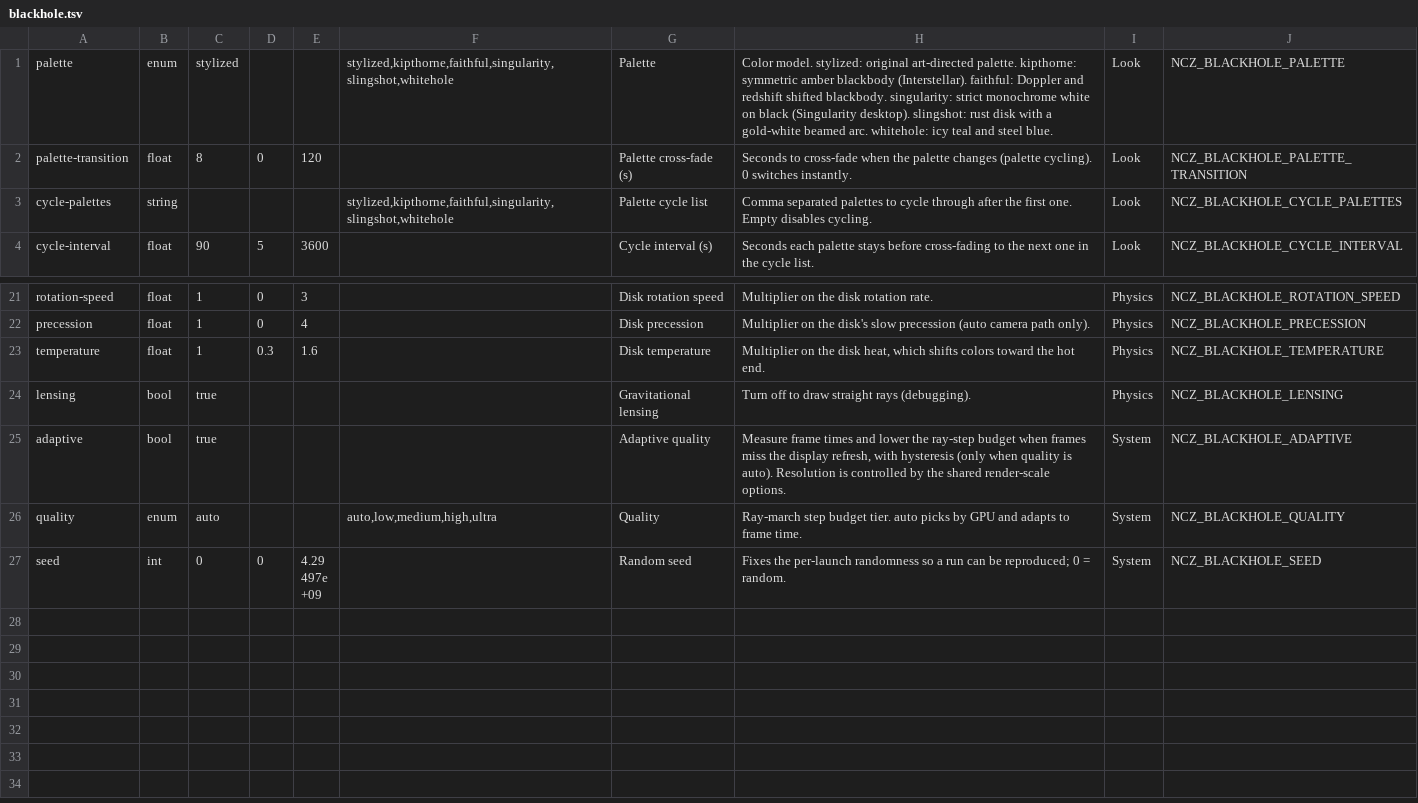
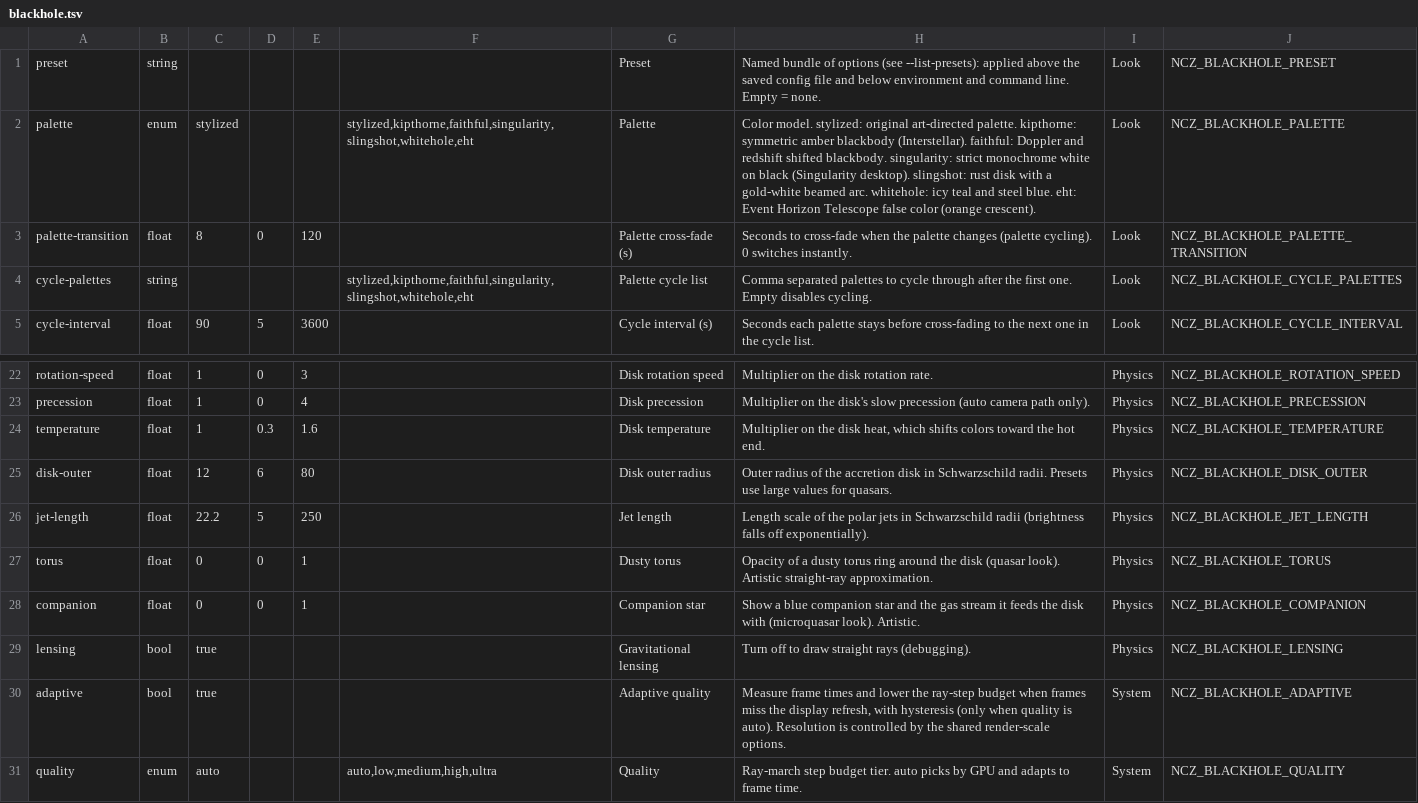
Before and after one commit to perlowja/ncz-screensavers, a TSV file: assets/screensaver-chooser/options/blackhole.tsv, drawn as a sheet; only a part is shown, gaps mark what is left out; the shorter side is filled out with more unchanged rows.

```diff
--- a/assets/screensaver-chooser/options/blackhole.tsv
+++ b/assets/screensaver-chooser/options/blackhole.tsv
@@ -1,4 +1,5 @@
-palette	enum	stylized			stylized,kipthorne,faithful,singularity,slingshot,whitehole	Palette	Color model. stylized: original art-directed palette. kipthorne: symmetric amber blackbody (Interstellar). faithful: Doppler and redshift shifted blackbody. singularity: strict monochrome white on black (Singularity desktop). slingshot: rust disk with a gold-white beamed arc. whitehole: icy teal and steel blue.	Look	NCZ_BLACKHOLE_PALETTE
+preset	string					Preset	Named bundle of options (see --list-presets): applied above the saved config file and below environment and command line. Empty = none.	Look	NCZ_BLACKHOLE_PRESET
+palette	enum	stylized			stylized,kipthorne,faithful,singularity,slingshot,whitehole,eht	Palette	Color model. stylized: original art-directed palette. kipthorne: symmetric amber blackbody (Interstellar). faithful: Doppler and redshift shifted blackbody. singularity: strict monochrome white on black (Singularity desktop). slingshot: rust disk with a gold-white beamed arc. whitehole: icy teal and steel blue. eht: Event Horizon Telescope false color (orange crescent).	Look	NCZ_BLACKHOLE_PALETTE
 palette-transition	float	8	0	120		Palette cross-fade (s)	Seconds to cross-fade when the palette changes (palette cycling). 0 switches instantly.	Look	NCZ_BLACKHOLE_PALETTE_TRANSITION
-cycle-palettes	string				stylized,kipthorne,faithful,singularity,slingshot,whitehole	Palette cycle list	Comma separated palettes to cycle through after the first one. Empty disables cycling.	Look	NCZ_BLACKHOLE_CYCLE_PALETTES
+cycle-palettes	string				stylized,kipthorne,faithful,singularity,slingshot,whitehole,eht	Palette cycle list	Comma separated palettes to cycle through after the first one. Empty disables cycling.	Look	NCZ_BLACKHOLE_CYCLE_PALETTES
 cycle-interval	float	90	5	3600		Cycle interval (s)	Seconds each palette stays before cross-fading to the next one in the cycle list.	Look	NCZ_BLACKHOLE_CYCLE_INTERVAL
@@ -23,2 +24,6 @@ precession	float	1	0	4		Disk precession	Multiplier on the disk's slow precession
 temperature	float	1	0.3	1.6		Disk temperature	Multiplier on the disk heat, which shifts colors toward the hot end.	Physics	NCZ_BLACKHOLE_TEMPERATURE
+disk-outer	float	12	6	80		Disk outer radius	Outer radius of the accretion disk in Schwarzschild radii. Presets use large values for quasars.	Physics	NCZ_BLACKHOLE_DISK_OUTER
+jet-length	float	22.2	5	250		Jet length	Length scale of the polar jets in Schwarzschild radii (brightness falls off exponentially).	Physics	NCZ_BLACKHOLE_JET_LENGTH
+torus	float	0	0	1		Dusty torus	Opacity of a dusty torus ring around the disk (quasar look). Artistic straight-ray approximation.	Physics	NCZ_BLACKHOLE_TORUS
+companion	float	0	0	1		Companion star	Show a blue companion star and the gas stream it feeds the disk with (microquasar look). Artistic.	Physics	NCZ_BLACKHOLE_COMPANION
 lensing	bool	true				Gravitational lensing	Turn off to draw straight rays (debugging).	Physics	NCZ_BLACKHOLE_LENSING
```
Also changed, not shown: assets/screensaver-chooser/options/_render.tsv, 26 other files.
